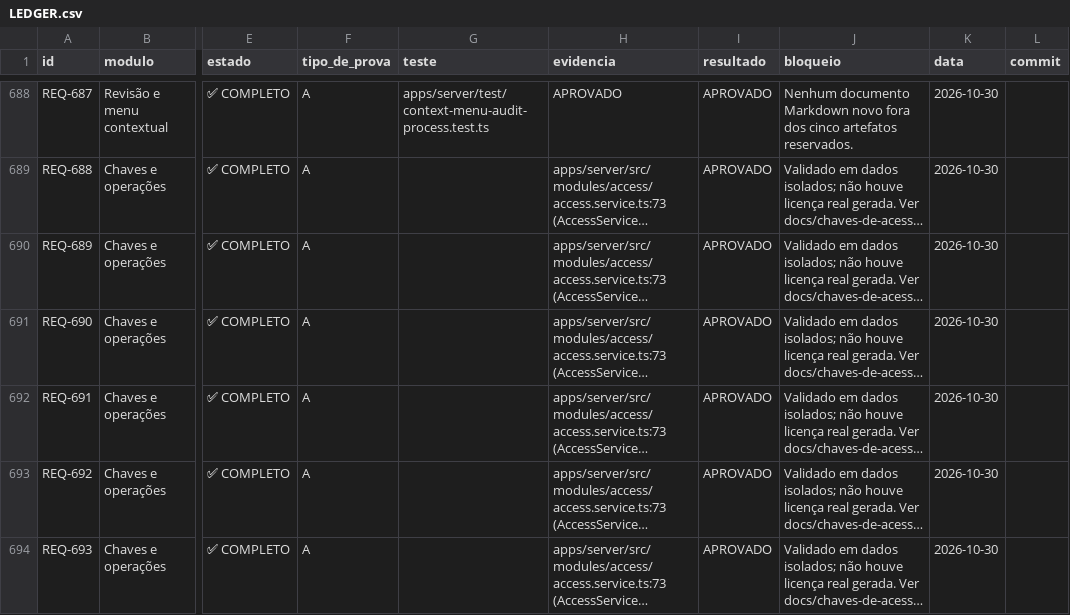
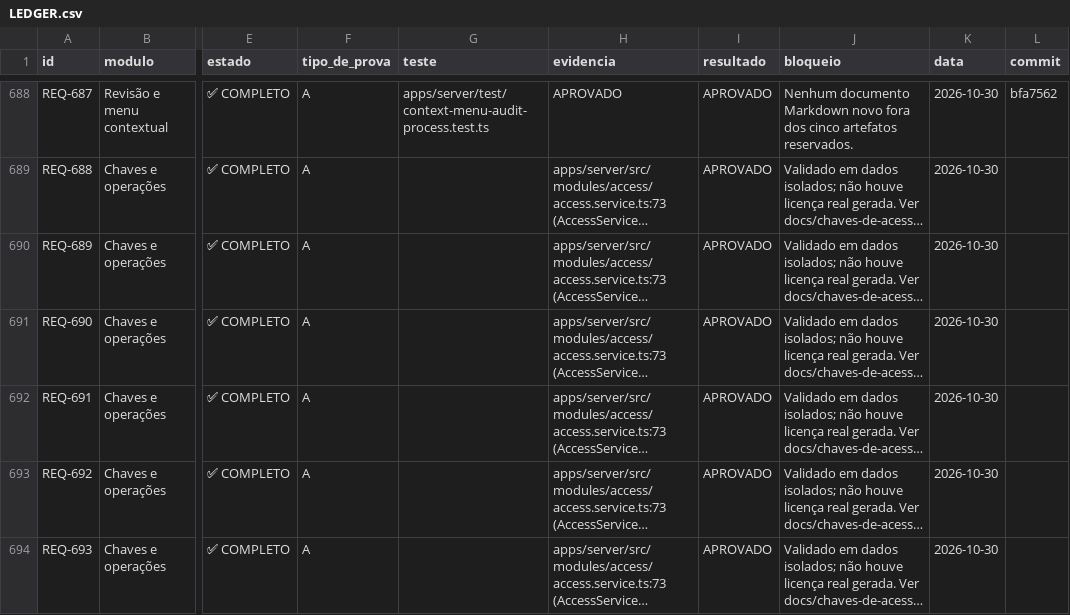
Before and after one commit to saayaad/Notcua-CMR, a CSV file: REVISAO/LEDGER.csv, drawn as a sheet; only a part is shown, gaps mark what is left out; long unchanged cells end in …; the diff covers the shown part only; the diff names each change by its address in the sheet, - before the commit and + after, or states it on an @@ line.

```diff
--- a/REVISAO/LEDGER.csv
+++ b/REVISAO/LEDGER.csv
-L688 (commit): (empty)
+L688 (commit): bfa7562
```
Also changed, not shown: 18 edited cells elsewhere in this file.
